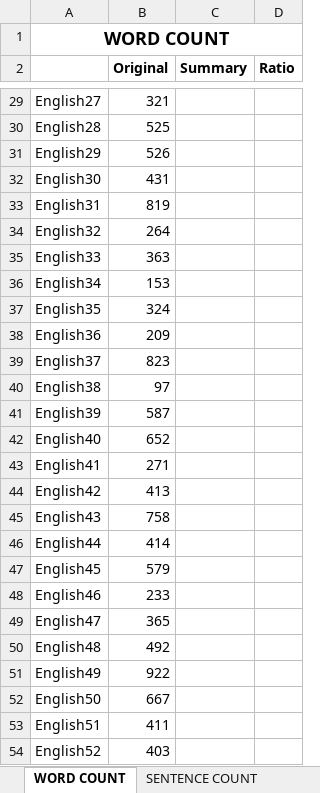
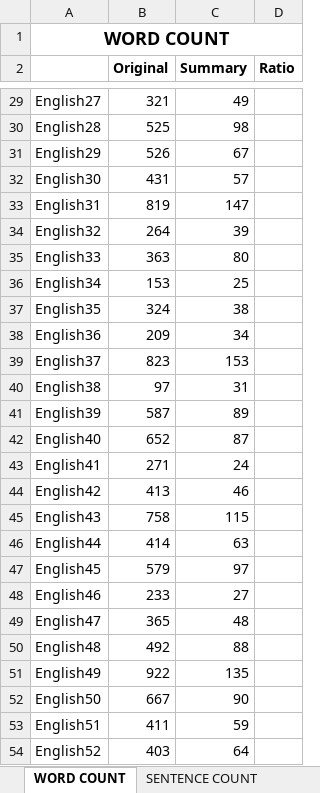
Before and after one commit to ellej16/SumMe, an Excel workbook: Document/wordsentenceCOUNT.xlsx, sheet WORD COUNT, drawn as a sheet; only a part is shown, gaps mark what is left out; values as stored, in another font and other column widths than the file's, no borders; the diff covers the shown part only; the diff names each change by its address in the sheet, - before the commit and + after, or states it on an @@ line.

Commit message:
Modify wordsentenceCOUNT.xlsx for ENGLISH

```diff
--- a/Document/wordsentenceCOUNT.xlsx (sheet WORD COUNT)
+++ b/Document/wordsentenceCOUNT.xlsx (sheet WORD COUNT)
-C29 (Summary): (empty)
+C29 (Summary): 49
-C30 (Summary): (empty)
+C30 (Summary): 98
-C31 (Summary): (empty)
+C31 (Summary): 67
-C32 (Summary): (empty)
+C32 (Summary): 57
-C33 (Summary): (empty)
+C33 (Summary): 147
-C34 (Summary): (empty)
+C34 (Summary): 39
-C35 (Summary): (empty)
+C35 (Summary): 80
-C36 (Summary): (empty)
+C36 (Summary): 25
-C37 (Summary): (empty)
+C37 (Summary): 38
-C38 (Summary): (empty)
+C38 (Summary): 34
-C39 (Summary): (empty)
+C39 (Summary): 153
-C40 (Summary): (empty)
+C40 (Summary): 31
-C41 (Summary): (empty)
+C41 (Summary): 89
-C42 (Summary): (empty)
+C42 (Summary): 87
-C43 (Summary): (empty)
+C43 (Summary): 24
-C44 (Summary): (empty)
+C44 (Summary): 46
-C45 (Summary): (empty)
+C45 (Summary): 115
-C46 (Summary): (empty)
+C46 (Summary): 63
-C47 (Summary): (empty)
+C47 (Summary): 97
-C48 (Summary): (empty)
+C48 (Summary): 27
-C49 (Summary): (empty)
+C49 (Summary): 48
-C50 (Summary): (empty)
+C50 (Summary): 88
-C51 (Summary): (empty)
+C51 (Summary): 135
-C52 (Summary): (empty)
+C52 (Summary): 90
-C53 (Summary): (empty)
+C53 (Summary): 59
-C54 (Summary): (empty)
+C54 (Summary): 64
```
Also changed, not shown: 41 edited cells elsewhere in this sheet, sheet SENTENCE COUNT.
